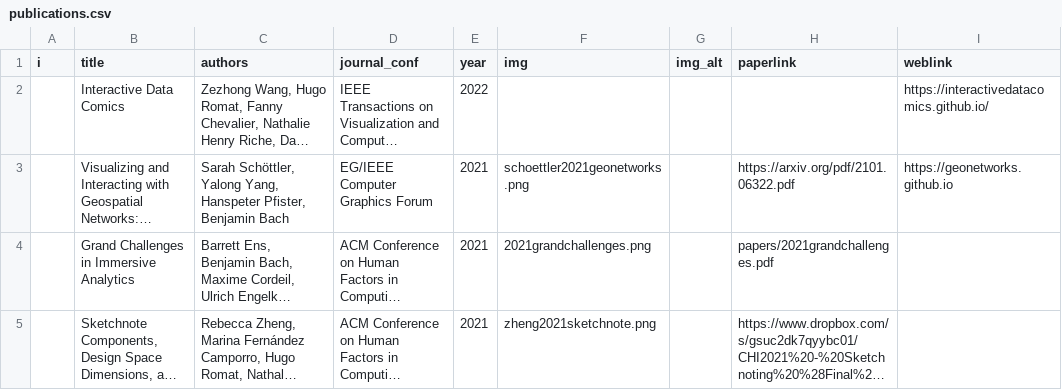
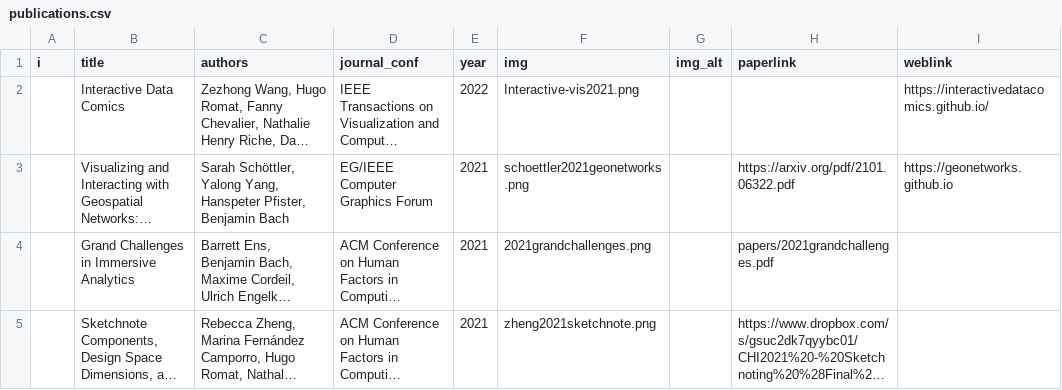
Before and after one commit to visualinteractivedata/visualinteractivedata.github.io, a CSV file: _data/publications.csv, drawn as a sheet; only a part is shown; long unchanged cells end in …; the diff names each change by its address in the sheet, - before the commit and + after, or states it on an @@ line.

Commit message:
Update publications.csv

```diff
--- a/_data/publications.csv
+++ b/_data/publications.csv
-F2 (img): (empty)
+F2 (img): Interactive-vis2021.png
```
